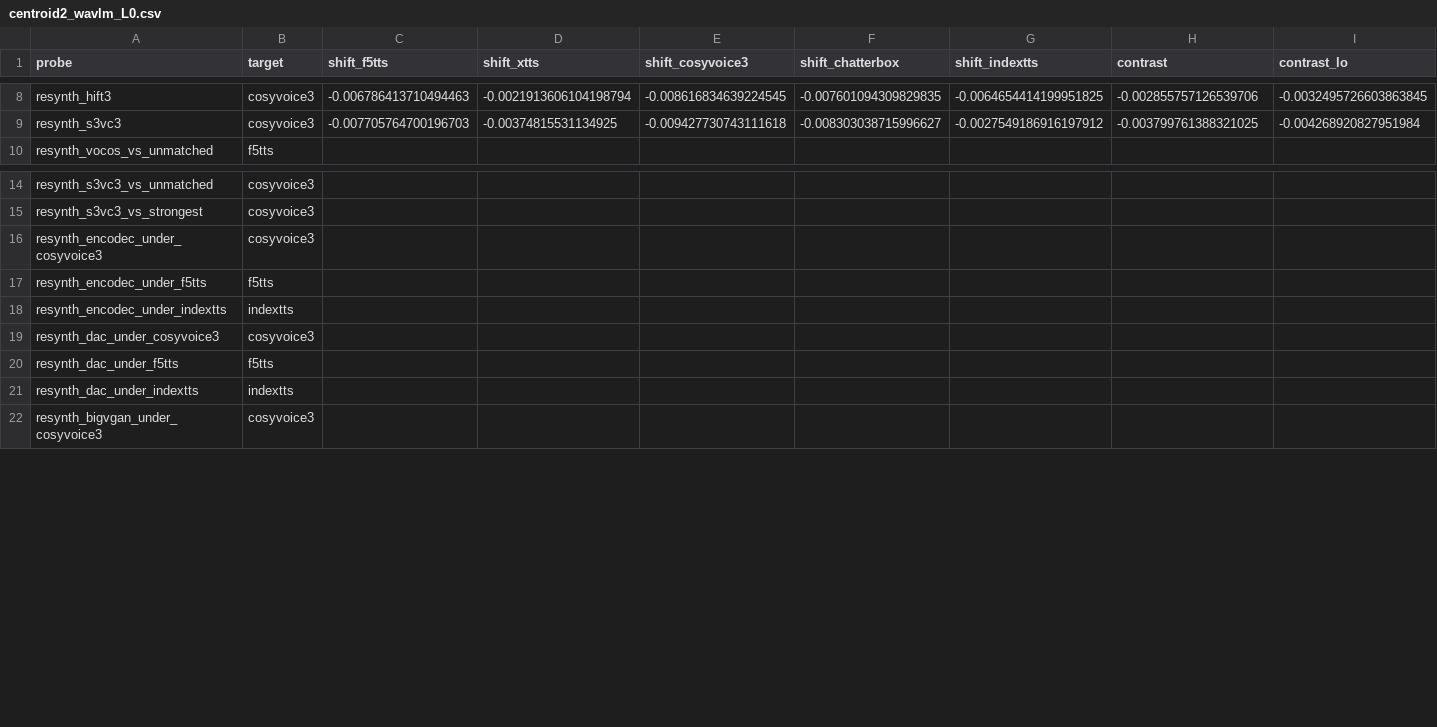
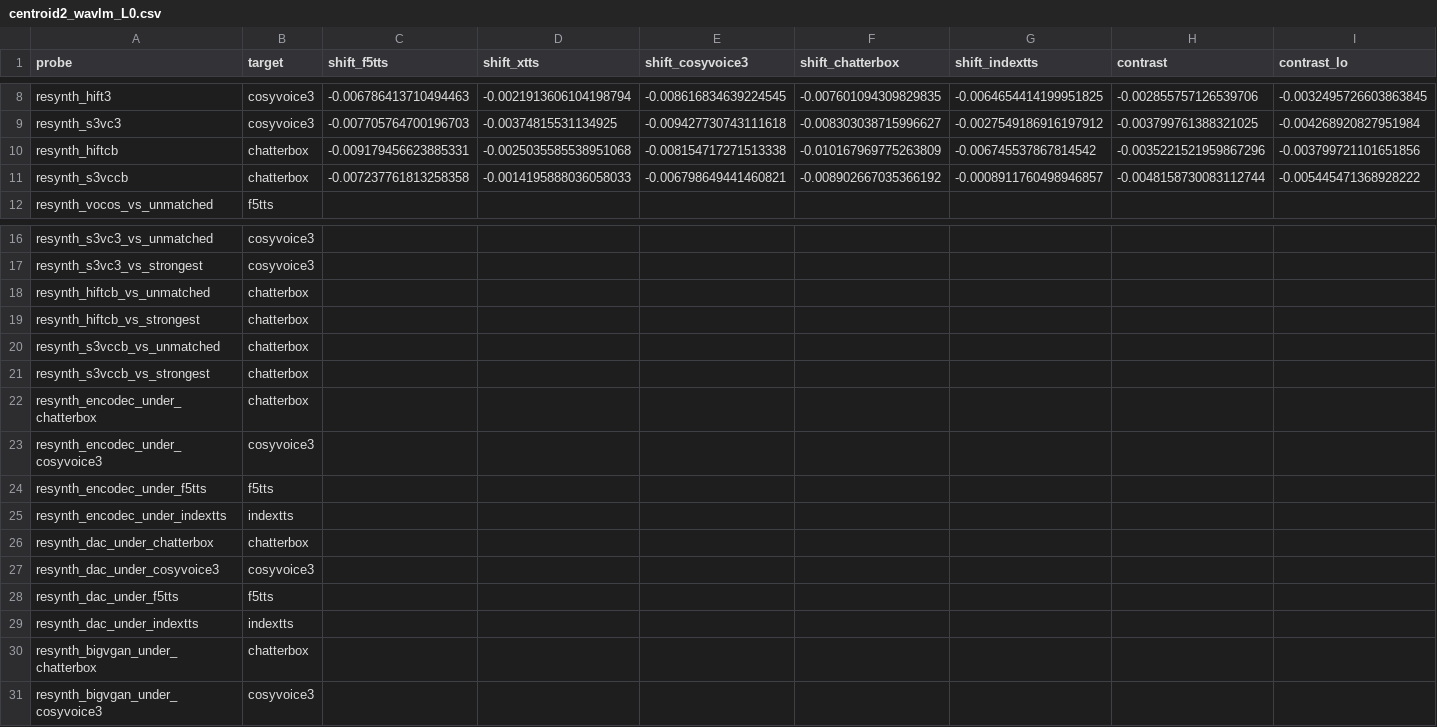
Before and after one commit to Firminwoo1015/tts-source-tracing, a CSV file: results/final/centroid2_wavlm_L0.csv, drawn as a sheet; only a part is shown, gaps mark what is left out; rows hold the shown columns only; the diff names each change by its address in the sheet, - before the commit and + after, or states it on an @@ line.

```diff
--- a/results/final/centroid2_wavlm_L0.csv
+++ b/results/final/centroid2_wavlm_L0.csv
+row 10: resynth_hiftcb | chatterbox | -0.009179456623885331 | -0.0025035585538951068 | -0.008154717271513338 | -0.010167969775263809 | -0.006745537867814542 | -0.0035221521959867296 | -0.003799721101651856
+row 11: resynth_s3vccb | chatterbox | -0.007237761813258358 | -0.0014195888036058033 | -0.006798649441460821 | -0.008902667035366192 | -0.0008911760498946857 | -0.0048158730083112744 | -0.005445471368928222
+row 18: resynth_hiftcb_vs_unmatched | chatterbox
+row 19: resynth_hiftcb_vs_strongest | chatterbox
+row 20: resynth_s3vccb_vs_unmatched | chatterbox
+row 21: resynth_s3vccb_vs_strongest | chatterbox
+row 22: resynth_encodec_under_chatterbox | chatterbox
+row 26: resynth_dac_under_chatterbox | chatterbox
+row 30: resynth_bigvgan_under_chatterbox | chatterbox
```
Also changed, not shown: results/final/centroid2_w2vbert_L19.csv, results/final/centroid2_wavlm_tn_L0.csv, 22 other files.
